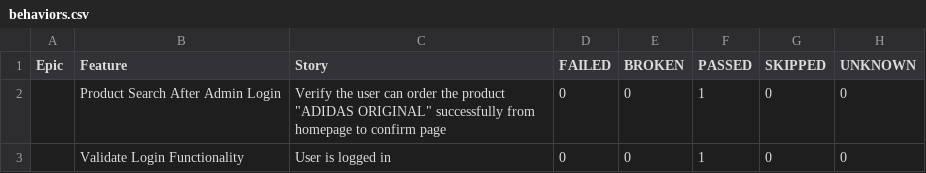
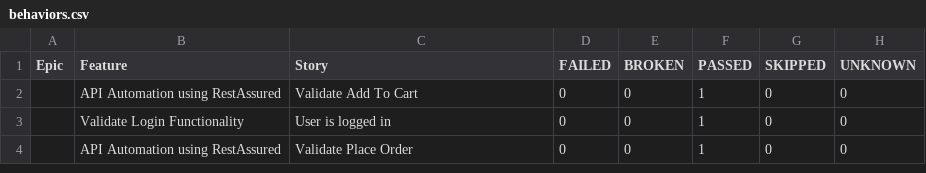
Before and after one commit to Hemanthvk18/E2EAutomation, a CSV file: data/behaviors.csv, drawn as a sheet.

```diff
--- a/data/behaviors.csv
+++ b/data/behaviors.csv
@@ -1,3 +1,4 @@
 "Epic","Feature","Story","FAILED","BROKEN","PASSED","SKIPPED","UNKNOWN"
-"","Product Search After Admin Login","Verify the user can order the product ""ADIDAS ORIGINAL"" successfully from homepage to confirm page","0","0","1","0","0"
+"","API Automation using RestAssured","Validate Add To Cart","0","0","1","0","0"
 "","Validate Login Functionality","User is logged in","0","0","1","0","0"
+"","API Automation using RestAssured","Validate Place Order","0","0","1","0","0"
```
Also changed, not shown: data/suites.csv, 28 other files.
